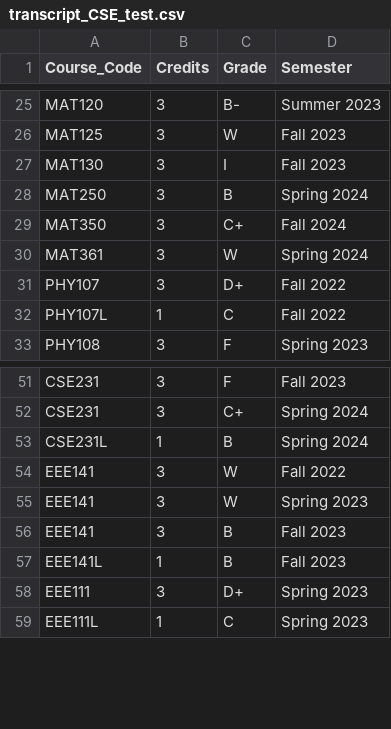
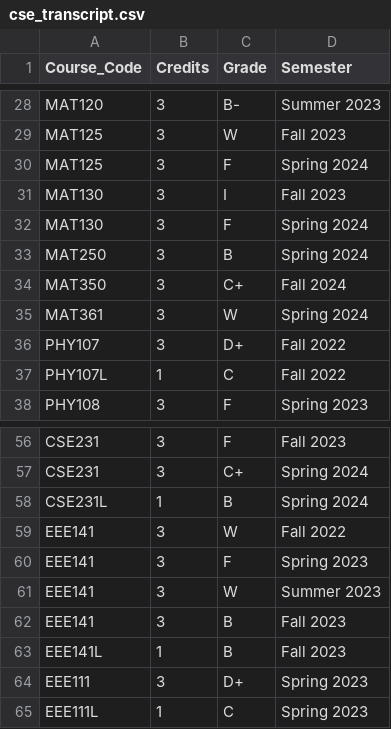
Before and after one commit to Wrudra/The-Dept.-Admin-Audit-Core-, a CSV file: cse_transcript.csv (was transcript_CSE_test.csv), drawn as a sheet; only a part is shown, gaps mark what is left out; the diff covers the shown part only.

```diff
--- a/transcript_CSE_test.csv
+++ b/cse_transcript.csv
@@ -26,3 +29,5 @@ MAT120,3,B-,Summer 2023
 MAT125,3,W,Fall 2023
+MAT125,3,F,Spring 2024
 MAT130,3,I,Fall 2023
+MAT130,3,F,Spring 2024
 MAT250,3,B,Spring 2024
@@ -54,3 +59,4 @@ CSE231L,1,B,Spring 2024
 EEE141,3,W,Fall 2022
-EEE141,3,W,Spring 2023
+EEE141,3,F,Spring 2023
+EEE141,3,W,Summer 2023
 EEE141,3,B,Fall 2023
```
Also changed, not shown: 6 added rows, 1 removed row, 1 moved row and 3 edited cells elsewhere in this file, mic_transcript.csv, 3 other files.
